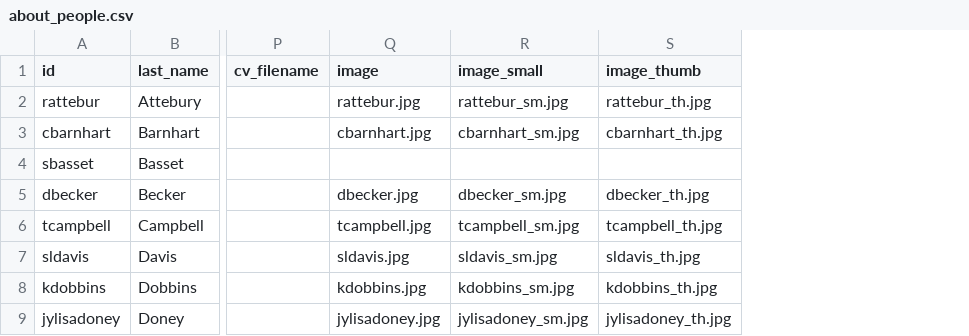
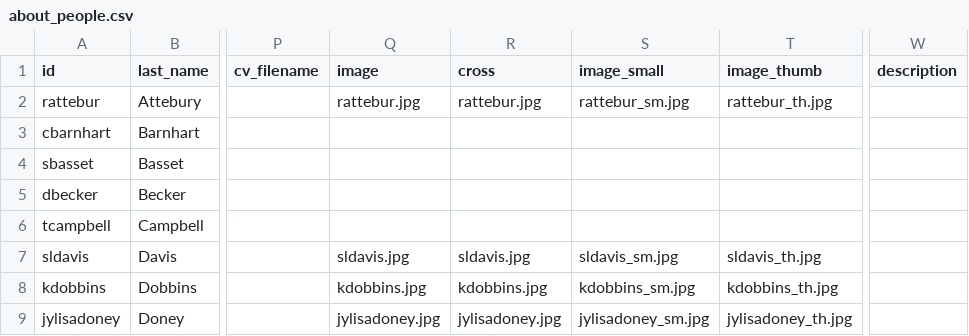
Before and after one commit to uidaholib/main-web-redesign_draft, a CSV file: _data/about_people.csv, drawn as a sheet; only a part is shown, gaps mark what is left out; addresses are those after the commit; the diff covers the shown part only; the diff names each change by its address in the sheet, - before the commit and + after, or states it on an @@ line.

Commit message:
update people data for audio and actual images

```diff
--- a/_data/about_people.csv
+++ b/_data/about_people.csv
+column R (cross), rows 2-9: rattebur.jpg |  |  |  |  | sldavis.jpg | kdobbins.jpg | jylisadoney.jpg
+column W (description), empty
-Q3 (image): cbarnhart.jpg
+Q3 (image): (empty)
-S3 (image_small): cbarnhart_sm.jpg
+S3 (image_small): (empty)
-T3 (image_thumb): cbarnhart_th.jpg
+T3 (image_thumb): (empty)
-Q5 (image): dbecker.jpg
+Q5 (image): (empty)
-S5 (image_small): dbecker_sm.jpg
+S5 (image_small): (empty)
-T5 (image_thumb): dbecker_th.jpg
+T5 (image_thumb): (empty)
-Q6 (image): tcampbell.jpg
+Q6 (image): (empty)
-S6 (image_small): tcampbell_sm.jpg
+S6 (image_small): (empty)
-T6 (image_thumb): tcampbell_th.jpg
+T6 (image_thumb): (empty)
```
Also changed, not shown: 17 edited cells elsewhere in this file.
